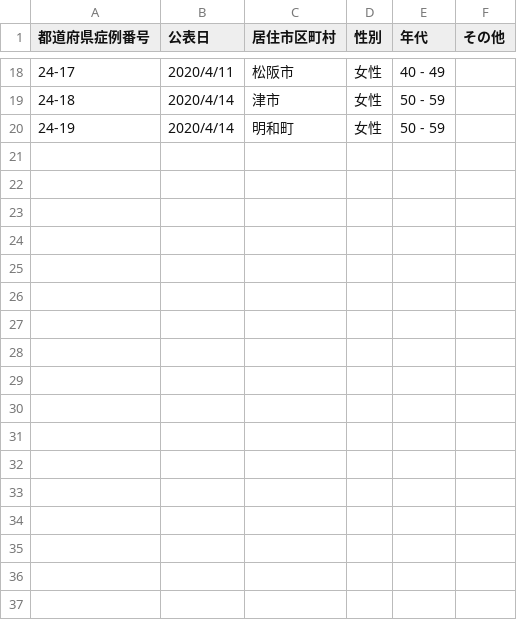
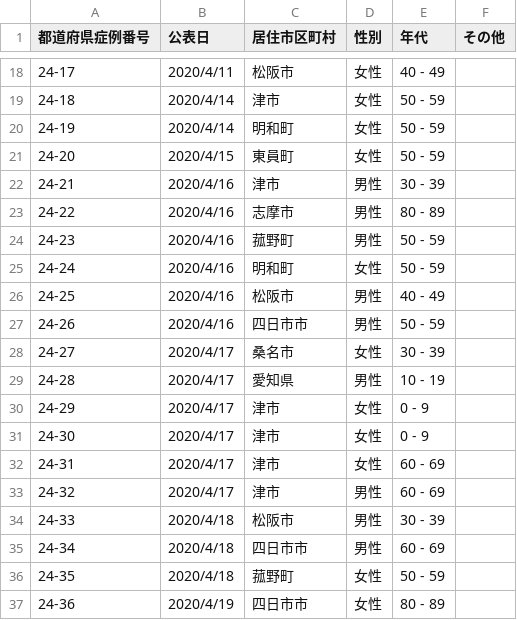
Before and after one commit to ymdmstk/covid-japan-csv, a CSV file: output/mie.csv, drawn as a sheet; only a part is shown, gaps mark what is left out.

```diff
--- a/output/mie.csv
+++ b/output/mie.csv
@@ -20 +20,18 @@
 24-19,2020/4/14,明和町,女性,50 - 59,
+24-20,2020/4/15,東員町,女性,50 - 59,
+24-21,2020/4/16,津市,男性,30 - 39,
+24-22,2020/4/16,志摩市,男性,80 - 89,
+24-23,2020/4/16,菰野町,男性,50 - 59,
+24-24,2020/4/16,明和町,女性,50 - 59,
+24-25,2020/4/16,松阪市,男性,40 - 49,
+24-26,2020/4/16,四日市市,男性,50 - 59,
+24-27,2020/4/17,桑名市,女性,30 - 39,
+24-28,2020/4/17,愛知県,男性,10 - 19,
+24-29,2020/4/17,津市,女性,0 - 9,
+24-30,2020/4/17,津市,女性,0 - 9,
+24-31,2020/4/17,津市,女性,60 - 69,
+24-32,2020/4/17,津市,男性,60 - 69,
+24-33,2020/4/18,松阪市,男性,30 - 39,
+24-34,2020/4/18,四日市市,男性,60 - 69,
+24-35,2020/4/18,菰野町,女性,50 - 59,
+24-36,2020/4/19,四日市市,女性,80 - 89,
```
Also changed, not shown: output/gunma.csv, output/kyoto.csv, 12 other files.
